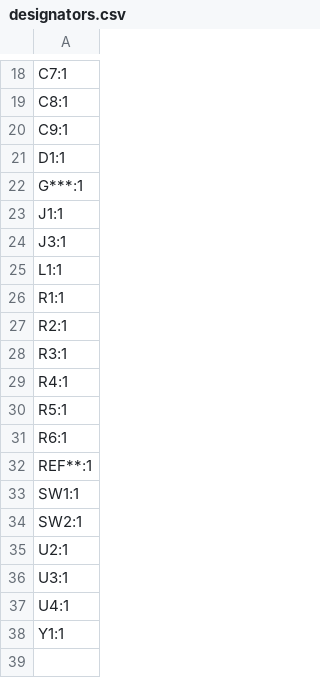
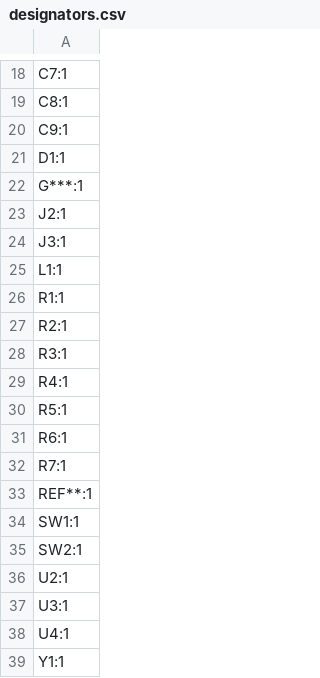
Before and after one commit to Las-Vejas/VejasAuth, a CSV file: pcb/production/designators.csv, drawn as a sheet; only a part is shown, gaps mark what is left out.

```diff
--- a/pcb/production/designators.csv
+++ b/pcb/production/designators.csv
@@ -22,3 +22,3 @@ D1:1
 G***:1
-J1:1
+J2:1
 J3:1
@@ -31,2 +31,3 @@ R5:1
 R6:1
+R7:1
 REF**:1
```
Also changed, not shown: pcb/production/bom.csv, pcb/production/positions.csv, 28 other files.
